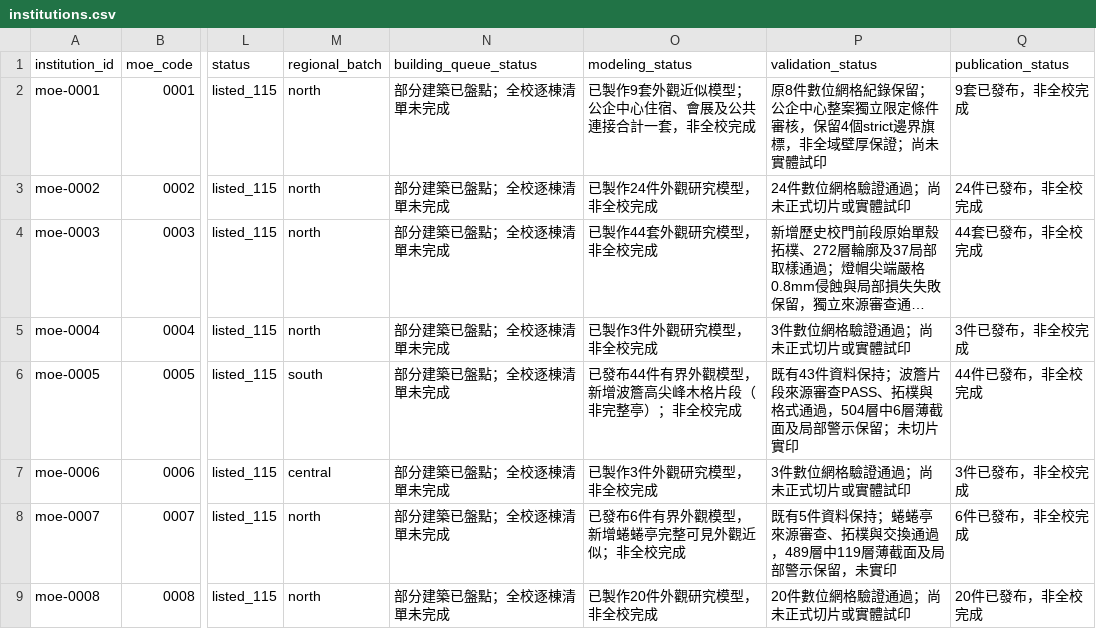
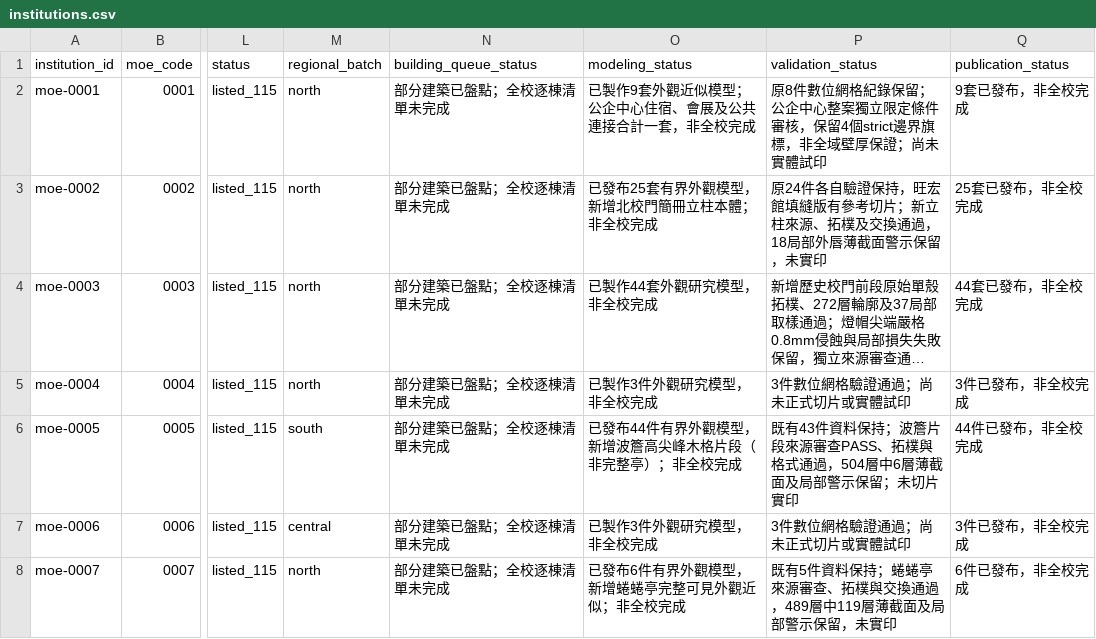
Before and after one commit to root50643/taiwan-buildings-3d, a CSV file: 全國大專院校/institutions.csv, drawn as a sheet; only a part is shown, gaps mark what is left out; the shorter side is filled out with more unchanged rows; long unchanged cells end in …; the diff names each change by its address in the sheet, - before the commit and + after, or states it on an @@ line.

```diff
--- a/全國大專院校/institutions.csv
+++ b/全國大專院校/institutions.csv
-O3 (modeling_status): 已製作24件外觀研究模型，非全校完成
+O3 (modeling_status): 已發布25套有界外觀模型，新增北校門簡冊立柱本體；非全校完成
-P3 (validation_status): 24件數位網格驗證通過；尚未正式切片或實體試印
+P3 (validation_status): 原24件各自驗證保持，旺宏館填縫版有參考切片；新立柱來源、拓樸及交換通過，18局部外唇薄截面警示保留，未實印
-Q3 (publication_status): 24件已發布，非全校完成
+Q3 (publication_status): 25套已發布，非全校完成
```
Also changed, not shown: 48 other files.
